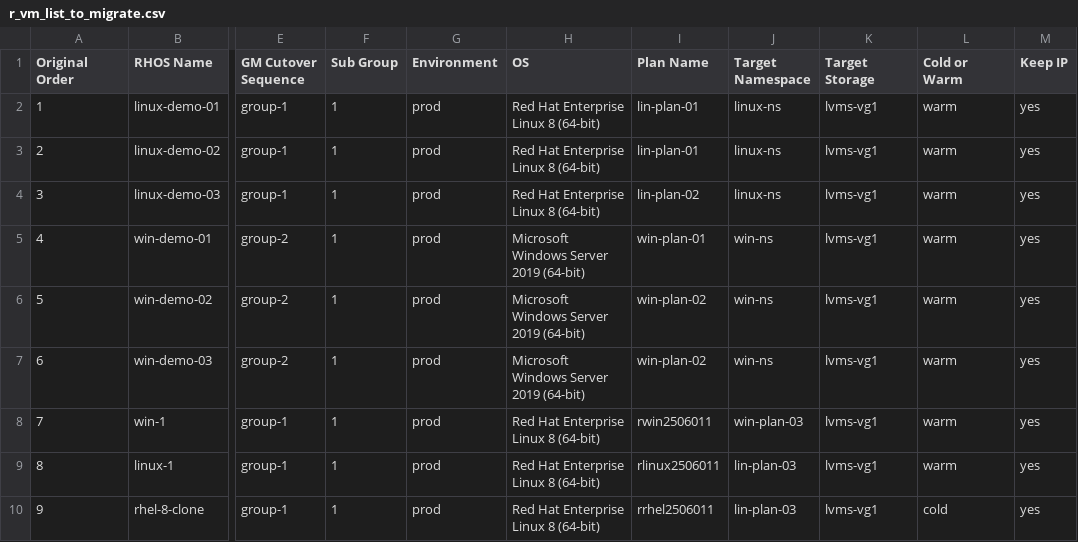
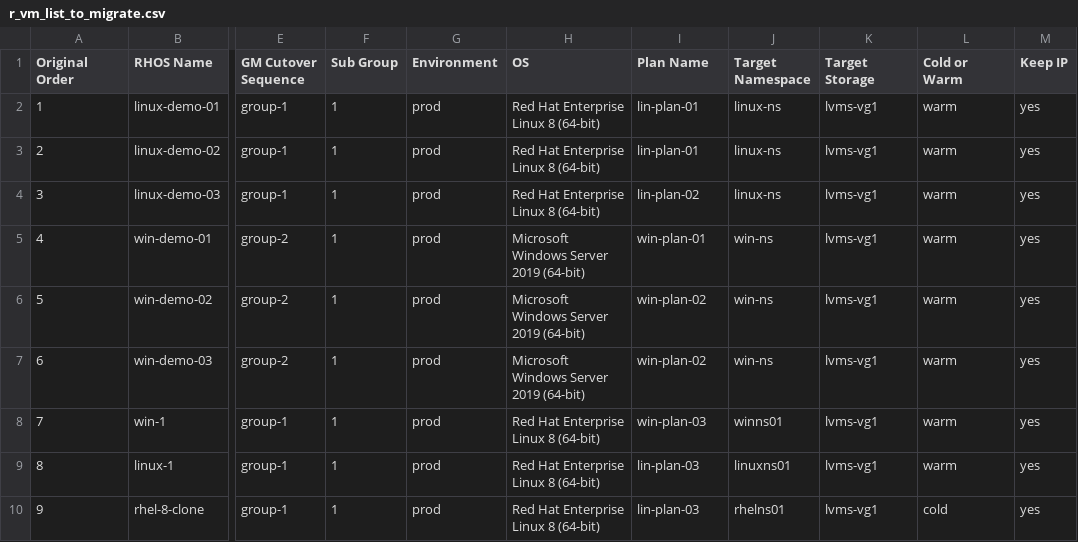
Before and after one commit to jainirajesh/mtvvmwtoopenshift, a CSV file: r_vm_list_to_migrate.csv, drawn as a sheet; only a part is shown, gaps mark what is left out; the diff names each change by its address in the sheet, - before the commit and + after, or states it on an @@ line.

Commit message:
Update r_vm_list_to_migrate.csv

```diff
--- a/r_vm_list_to_migrate.csv
+++ b/r_vm_list_to_migrate.csv
-I8 (Plan Name): rwin2506011
+I8 (Plan Name): win-plan-03
-J8 (Target Namespace): win-plan-03
+J8 (Target Namespace): winns01
-I9 (Plan Name): rlinux2506011
+I9 (Plan Name): lin-plan-03
-J9 (Target Namespace): lin-plan-03
+J9 (Target Namespace): linuxns01
-I10 (Plan Name): rrhel2506011
+I10 (Plan Name): lin-plan-03
-J10 (Target Namespace): lin-plan-03
+J10 (Target Namespace): rhelns01
```
